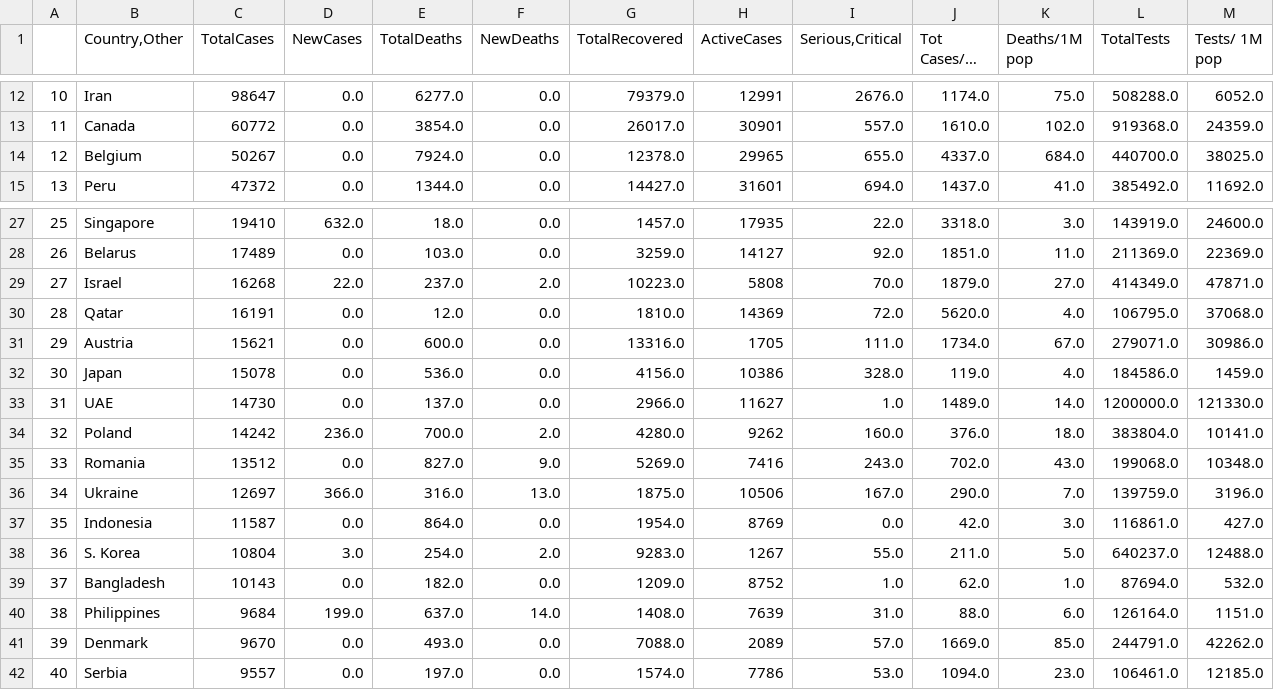
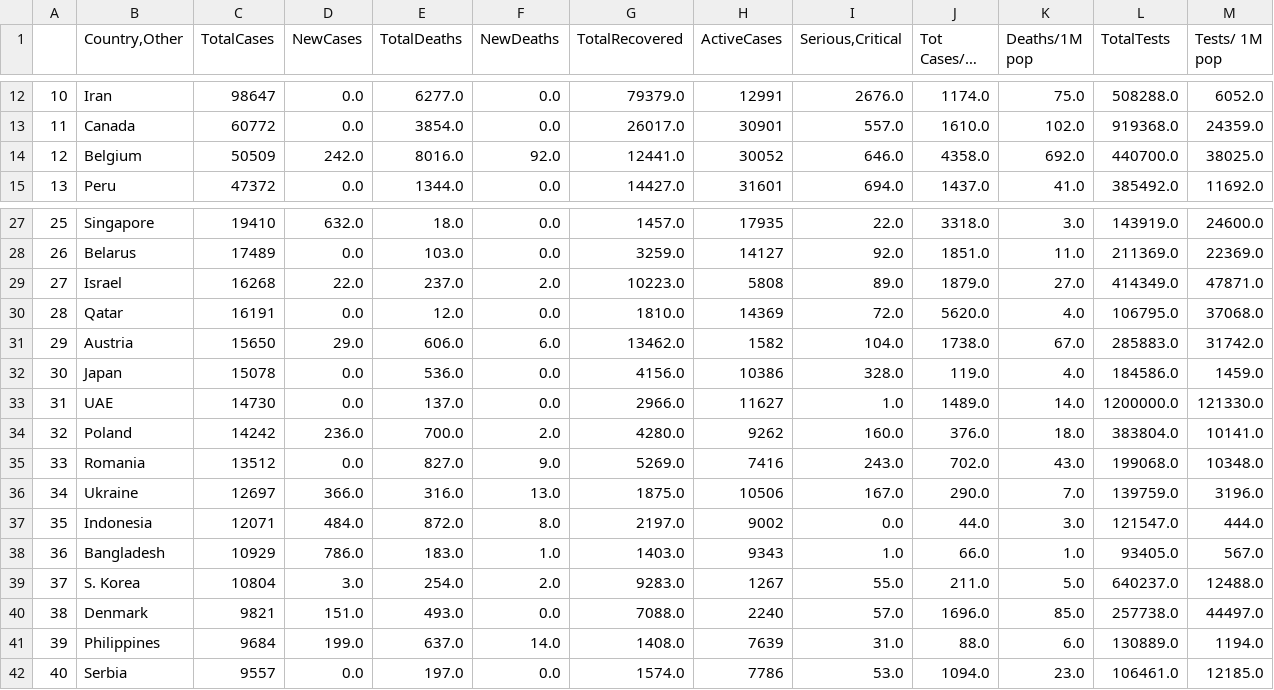
Before and after one commit to kevorkkeheian/DataScience, a CSV file: datasets/worldmeter_now.csv, drawn as a sheet; only a part is shown, gaps mark what is left out; long unchanged cells end in …; the diff covers the shown part only.

```diff
--- a/datasets/worldmeter_now.csv
+++ b/datasets/worldmeter_now.csv
@@ -13,3 +13,3 @@
 11,Canada,60772,0.0,3854.0,0.0,26017.0,30901,557.0,1610.0,102.0,919368.0,24359.0
-12,Belgium,50267,0.0,7924.0,0.0,12378.0,29965,655.0,4337.0,684.0,440700.0,38025.0
+12,Belgium,50509,242.0,8016.0,92.0,12441.0,30052,646.0,4358.0,692.0,440700.0,38025.0
 13,Peru,47372,0.0,1344.0,0.0,14427.0,31601,694.0,1437.0,41.0,385492.0,11692.0
@@ -28,5 +28,5 @@
 26,Belarus,17489,0.0,103.0,0.0,3259.0,14127,92.0,1851.0,11.0,211369.0,22369.0
-27,Israel,16268,22.0,237.0,2.0,10223.0,5808,70.0,1879.0,27.0,414349.0,47871.0
+27,Israel,16268,22.0,237.0,2.0,10223.0,5808,89.0,1879.0,27.0,414349.0,47871.0
 28,Qatar,16191,0.0,12.0,0.0,1810.0,14369,72.0,5620.0,4.0,106795.0,37068.0
-29,Austria,15621,0.0,600.0,0.0,13316.0,1705,111.0,1734.0,67.0,279071.0,30986.0
+29,Austria,15650,29.0,606.0,6.0,13462.0,1582,104.0,1738.0,67.0,285883.0,31742.0
 30,Japan,15078,0.0,536.0,0.0,4156.0,10386,328.0,119.0,4.0,184586.0,1459.0
@@ -36,7 +36,7 @@
 34,Ukraine,12697,366.0,316.0,13.0,1875.0,10506,167.0,290.0,7.0,139759.0,3196.0
-35,Indonesia,11587,0.0,864.0,0.0,1954.0,8769,0.0,42.0,3.0,116861.0,427.0
-36,S. Korea,10804,3.0,254.0,2.0,9283.0,1267,55.0,211.0,5.0,640237.0,12488.0
-37,Bangladesh,10143,0.0,182.0,0.0,1209.0,8752,1.0,62.0,1.0,87694.0,532.0
-38,Philippines,9684,199.0,637.0,14.0,1408.0,7639,31.0,88.0,6.0,126164.0,1151.0
-39,Denmark,9670,0.0,493.0,0.0,7088.0,2089,57.0,1669.0,85.0,244791.0,42262.0
+35,Indonesia,12071,484.0,872.0,8.0,2197.0,9002,0.0,44.0,3.0,121547.0,444.0
+36,Bangladesh,10929,786.0,183.0,1.0,1403.0,9343,1.0,66.0,1.0,93405.0,567.0
+37,S. Korea,10804,3.0,254.0,2.0,9283.0,1267,55.0,211.0,5.0,640237.0,12488.0
+38,Denmark,9821,151.0,493.0,0.0,7088.0,2240,57.0,1696.0,85.0,257738.0,44497.0
+39,Philippines,9684,199.0,637.0,14.0,1408.0,7639,31.0,88.0,6.0,130889.0,1194.0
 40,Serbia,9557,0.0,197.0,0.0,1574.0,7786,53.0,1094.0,23.0,106461.0,12185.0
```
Also changed, not shown: 1 added row, 1 removed row and 54 edited cells elsewhere in this file.
